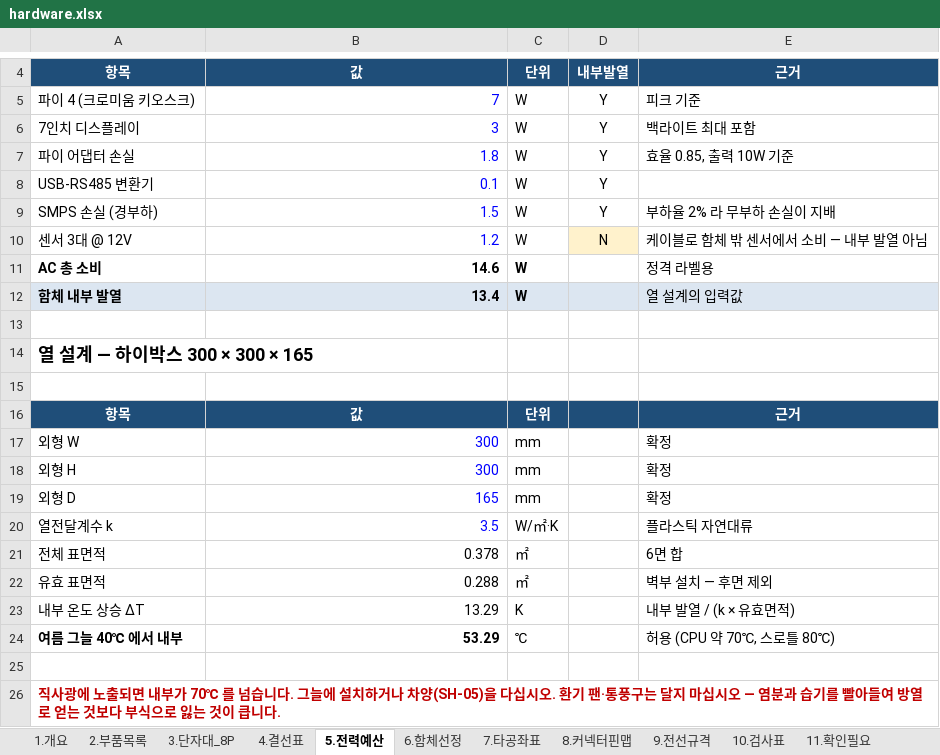
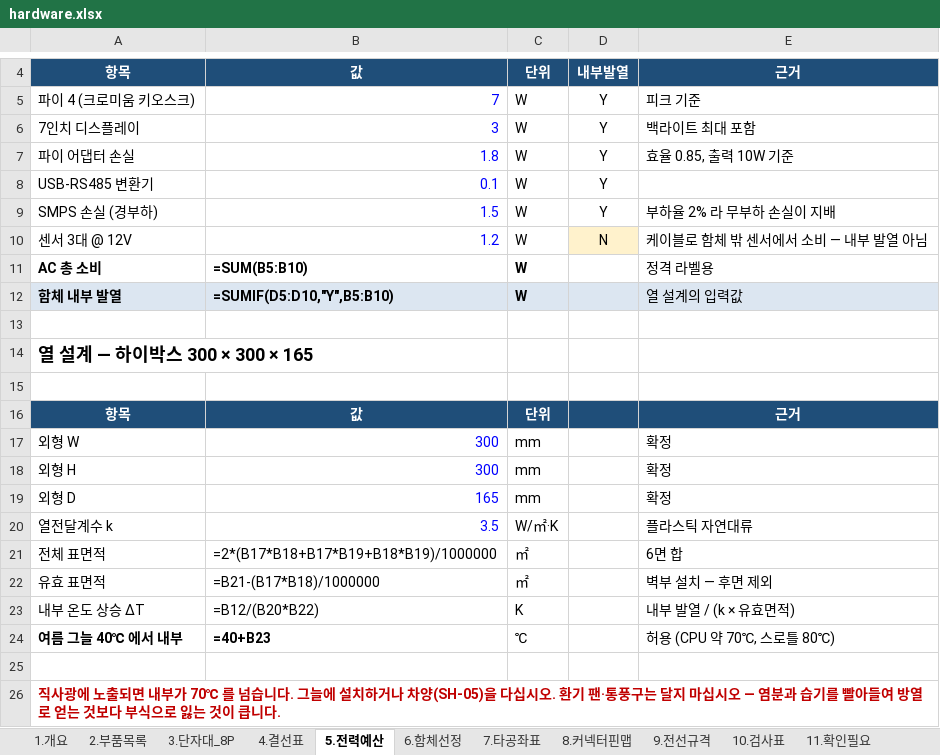
Before and after one commit to Ulrim/shrimp365, an Excel workbook: raspberry-pi/enclosure/xlsx/hardware.xlsx, sheet 5.전력예산, drawn as a sheet; only a part is shown, gaps mark what is left out; values as stored, in another font and other column widths than the file's, no borders; formulas without a stored value are shown as written; the diff names each change by its address in the sheet, - before the commit and + after, or states it on an @@ line.

```diff
--- a/raspberry-pi/enclosure/xlsx/hardware.xlsx (sheet 5.전력예산)
+++ b/raspberry-pi/enclosure/xlsx/hardware.xlsx (sheet 5.전력예산)
-B11: 14.6
+B11: =SUM(B5:B10)
-B12: 13.4
+B12: =SUMIF(D5:D10,"Y",B5:B10)
-B21: 0.378
+B21: =2*(B17*B18+B17*B19+B18*B19)/1000000
-B22: 0.288
+B22: =B21-(B17*B18)/1000000
-B23: 13.29
+B23: =B12/(B20*B22)
-B24: 53.29
+B24: =40+B23
```
Also changed, not shown: sheet 6.함체선정, sheet 7.타공좌표, sheet 2.부품목록, sheet 12.구매대조, sheet 9.전선규격, sheet 1.개요, 31 other files.
